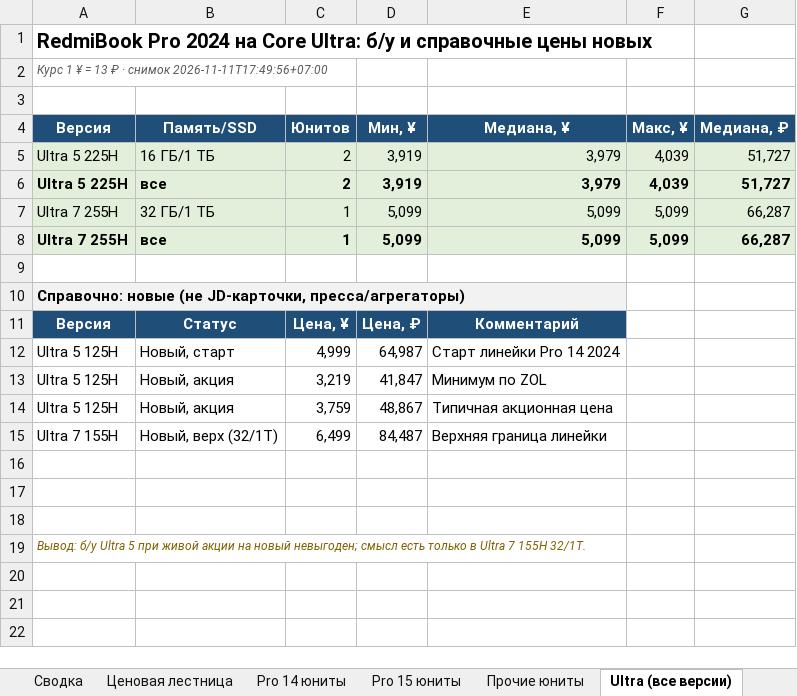
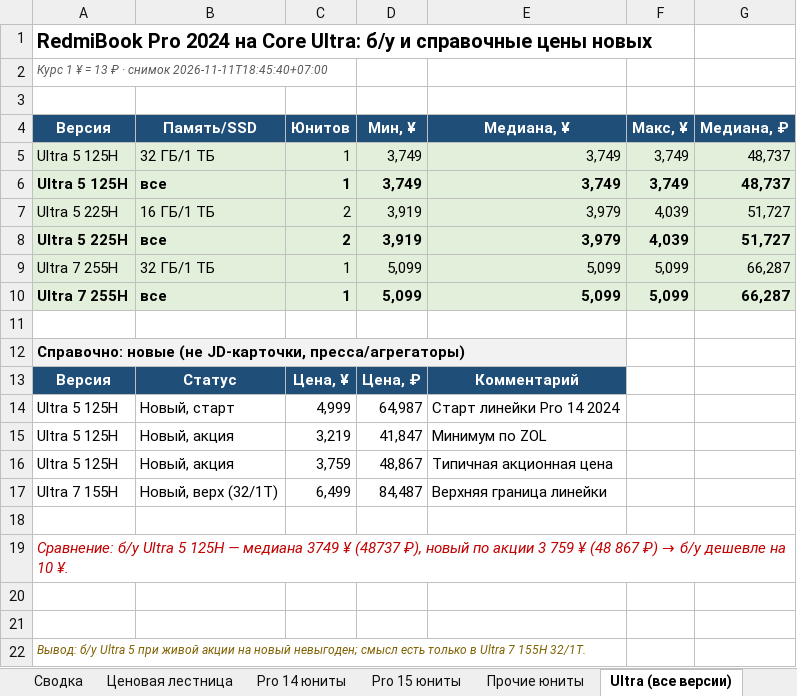
Before and after one commit to usmniko-spec/jd-laptops, an Excel workbook: redmibook_pro_auto.xlsx, sheet Ultra (все версии), drawn as a sheet; values as stored, in another font and other column widths than the file's, no borders; the diff names each change by its address in the sheet, - before the commit and + after, or states it on an @@ line.

```diff
--- a/redmibook_pro_auto.xlsx (sheet Ultra (все версии))
+++ b/redmibook_pro_auto.xlsx (sheet Ultra (все версии))
-A2 (Версия): …· снимок 2026-11-11T17:49:56+07:00
+A2 (Версия): …· снимок 2026-11-11T18:45:40+07:00
+row 5: Ultra 5 125H | 32 ГБ/1 ТБ | 1 | 3,749 | 3,749 | 3,749 | 48,737
+row 6: Ultra 5 125H | все | 1 | 3,749 | 3,749 | 3,749 | 48,737
+row 19: Сравнение: б/у Ultra 5 125H — медиана 3749 ¥ (48737 ₽), новый по акции 3 759 ¥ (48 867 ₽) → б/у дешевле на 10 ¥.
```
Also changed, not shown: sheet Фокус 6600H-6800H-Ultra, sheet Движение все Pro, sheet Динамика, sheet Pro 14 юниты, sheet Движение юнитов, sheet Сводка, 3 more sheets, charts or pictures, 4 other files.
